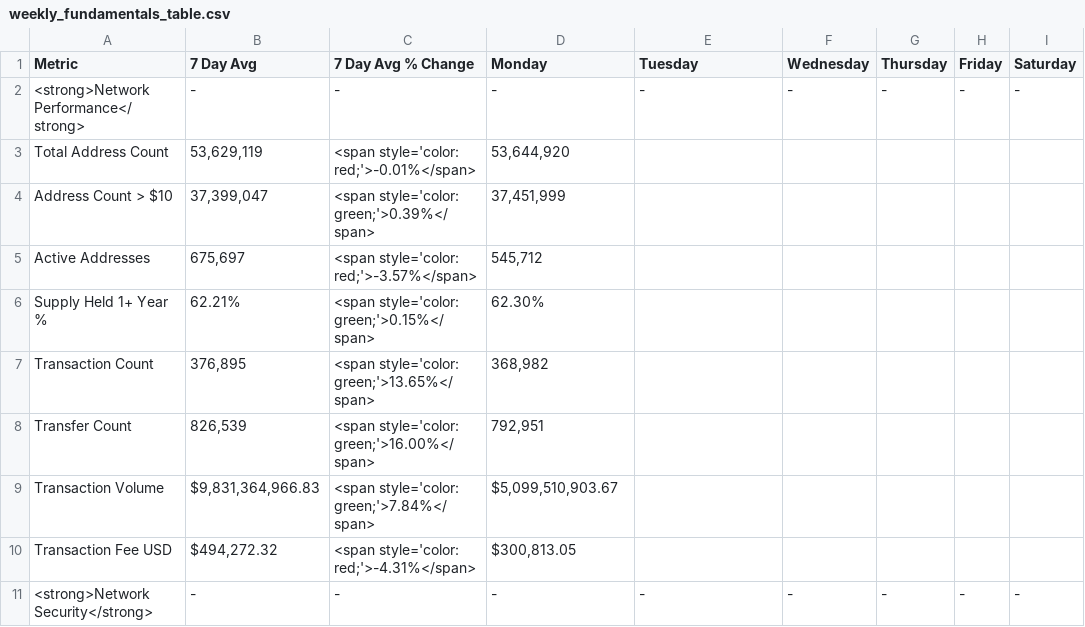
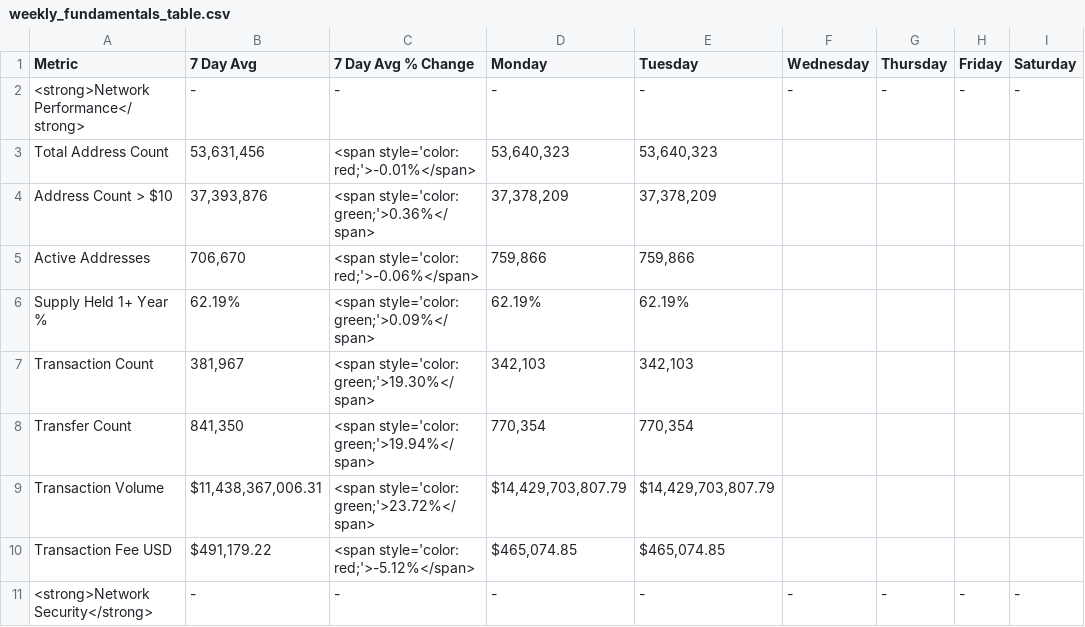
Before and after one commit to SecretSatoshis/Bitcoin-Report-Library, a CSV file: csv/weekly_fundamentals_table.csv, drawn as a sheet; only a part is shown; the diff covers the shown part only; the diff names each change by its address in the sheet, - before the commit and + after, or states it on an @@ line.

```diff
--- a/csv/weekly_fundamentals_table.csv
+++ b/csv/weekly_fundamentals_table.csv
-B3 (7 Day Avg): 53,629,119
+B3 (7 Day Avg): 53,631,456
-D3 (Monday): 53,644,920
+D3 (Monday): 53,640,323
-E3 (Tuesday): (empty)
+E3 (Tuesday): 53,640,323
-B4 (7 Day Avg): 37,399,047
+B4 (7 Day Avg): 37,393,876
-C4 (7 Day Avg % Change): <span style='color: green;'>0.39%</span>
+C4 (7 Day Avg % Change): <span style='color: green;'>0.36%</span>
-D4 (Monday): 37,451,999
+D4 (Monday): 37,378,209
-E4 (Tuesday): (empty)
+E4 (Tuesday): 37,378,209
-B5 (7 Day Avg): 675,697
+B5 (7 Day Avg): 706,670
-C5 (7 Day Avg % Change): <span style='color: red;'>-3.57%</span>
+C5 (7 Day Avg % Change): <span style='color: red;'>-0.06%</span>
-D5 (Monday): 545,712
+D5 (Monday): 759,866
-E5 (Tuesday): (empty)
+E5 (Tuesday): 759,866
-B6 (7 Day Avg): 62.21%
+B6 (7 Day Avg): 62.19%
-C6 (7 Day Avg % Change): <span style='color: green;'>0.15%</span>
+C6 (7 Day Avg % Change): <span style='color: green;'>0.09%</span>
-D6 (Monday): 62.30%
+D6 (Monday): 62.19%
-E6 (Tuesday): (empty)
+E6 (Tuesday): 62.19%
-B7 (7 Day Avg): 376,895
+B7 (7 Day Avg): 381,967
-C7 (7 Day Avg % Change): <span style='color: green;'>13.65%</span>
+C7 (7 Day Avg % Change): <span style='color: green;'>19.30%</span>
-D7 (Monday): 368,982
+D7 (Monday): 342,103
-E7 (Tuesday): (empty)
+E7 (Tuesday): 342,103
-B8 (7 Day Avg): 826,539
+B8 (7 Day Avg): 841,350
-C8 (7 Day Avg % Change): <span style='color: green;'>16.00%</span>
+C8 (7 Day Avg % Change): <span style='color: green;'>19.94%</span>
-D8 (Monday): 792,951
+D8 (Monday): 770,354
-E8 (Tuesday): (empty)
+E8 (Tuesday): 770,354
-B9 (7 Day Avg): $9,831,364,966.83
+B9 (7 Day Avg): $11,438,367,006.31
-C9 (7 Day Avg % Change): <span style='color: green;'>7.84%</span>
+C9 (7 Day Avg % Change): <span style='color: green;'>23.72%</span>
-D9 (Monday): $5,099,510,903.67
+D9 (Monday): $14,429,703,807.79
-E9 (Tuesday): (empty)
+E9 (Tuesday): $14,429,703,807.79
-B10 (7 Day Avg): $494,272.32
+B10 (7 Day Avg): $491,179.22
-C10 (7 Day Avg % Change): <span style='color: red;'>-4.31%</span>
+C10 (7 Day Avg % Change): <span style='color: red;'>-5.12%</span>
-D10 (Monday): $300,813.05
+D10 (Monday): $465,074.85
-E10 (Tuesday): (empty)
+E10 (Tuesday): $465,074.85
```
Also changed, not shown: 49 edited cells elsewhere in this file, csv/1k_bucket_table.csv, csv/monthly_heatmap_data.csv, 10 other files.
